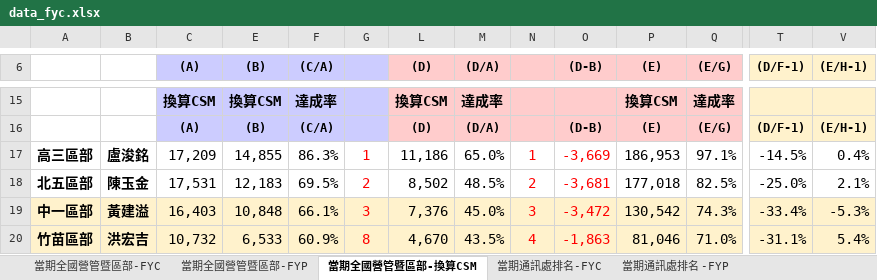
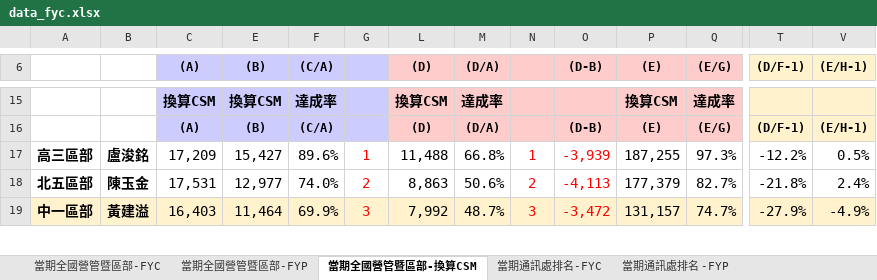
Before and after one commit to nehemiah1205/fubon-dashboard, an Excel workbook: data_fyc.xlsx, sheet 當期全國營管暨區部-換算CSM, drawn as a sheet; only a part is shown, gaps mark what is left out; values as stored, in another font and other column widths than the file's, no borders; charts and pictures and conditional formats not drawn; removed rows and columns are numbered as before the commit, all else as after; rows hold the shown columns only; the diff covers the shown part only; the diff names each change by its address in the sheet, - before the commit and + after, or states it on an @@ line.

```diff
--- a/data_fyc.xlsx (sheet 當期全國營管暨區部-換算CSM)
+++ b/data_fyc.xlsx (sheet 當期全國營管暨區部-換算CSM)
-E17 ((B)): 14,855
+E17 ((B)): 15,427
-F17 ((C/A)): 86.3%
+F17 ((C/A)): 89.6%
-L17 ((D)): 11,186
+L17 ((D)): 11,488
-M17 ((D/A)): 65.0%
+M17 ((D/A)): 66.8%
-O17 ((D-B)): -3,669
+O17 ((D-B)): -3,939
-P17 ((E)): 186,953
+P17 ((E)): 187,255
-Q17 ((E/G)): 97.1%
+Q17 ((E/G)): 97.3%
-T17 ((D/F-1)): -14.5%
+T17 ((D/F-1)): -12.2%
-V17 ((E/H-1)): 0.4%
+V17 ((E/H-1)): 0.5%
-E18 ((B)): 12,183
+E18 ((B)): 12,977
-F18 ((C/A)): 69.5%
+F18 ((C/A)): 74.0%
-L18 ((D)): 8,502
+L18 ((D)): 8,863
-M18 ((D/A)): 48.5%
+M18 ((D/A)): 50.6%
-O18 ((D-B)): -3,681
+O18 ((D-B)): -4,113
-P18 ((E)): 177,018
+P18 ((E)): 177,379
-Q18 ((E/G)): 82.5%
+Q18 ((E/G)): 82.7%
-T18 ((D/F-1)): -25.0%
+T18 ((D/F-1)): -21.8%
-V18 ((E/H-1)): 2.1%
+V18 ((E/H-1)): 2.4%
-E19 ((B)): 10,848
+E19 ((B)): 11,464
-F19 ((C/A)): 66.1%
+F19 ((C/A)): 69.9%
-L19 ((D)): 7,376
+L19 ((D)): 7,992
-M19 ((D/A)): 45.0%
+M19 ((D/A)): 48.7%
-P19 ((E)): 130,542
+P19 ((E)): 131,157
-Q19 ((E/G)): 74.3%
+Q19 ((E/G)): 74.7%
-T19 ((D/F-1)): -33.4%
+T19 ((D/F-1)): -27.9%
-V19 ((E/H-1)): -5.3%
+V19 ((E/H-1)): -4.9%
-row 20: 竹苗區部 | 洪宏吉 | 10,732 | 6,533 | 60.9% | 8 | 4,670 | 43.5% | 4 | -1,863 | 81,046 | 71.0% | -31.1% | 5.4%
```
Also changed, not shown: 7 added rows, 6 removed rows and 150 edited cells elsewhere in this sheet, sheet 個人排名_FYC, sheet 當期通訊處排名-FYC, sheet 當期通訊處排名-換算CSM, sheet 當期通訊處排名 -FYP, sheet 當期全國營管暨區部-FYC, sheet 當期全國營管暨區部-FYP, hidden cells, charts or pictures, data_kpi.xlsm, 3 other files.
